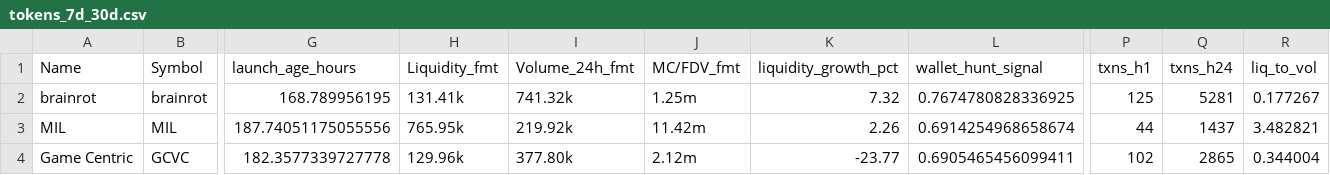
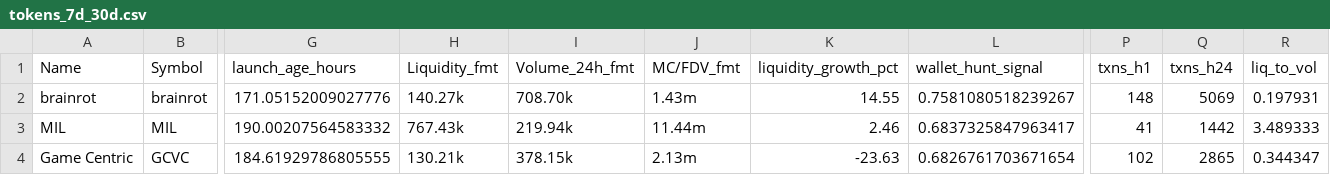
Before and after one commit to ziovajoz/solana-token-csv, a CSV file: output/tokens_7d_30d.csv, drawn as a sheet; only a part is shown, gaps mark what is left out; the diff covers the shown part only; the diff names each change by its address in the sheet, - before the commit and + after, or states it on an @@ line.

```diff
--- a/output/tokens_7d_30d.csv
+++ b/output/tokens_7d_30d.csv
-G2 (launch_age_hours): 168.789956195
+G2 (launch_age_hours): 171.05152009027776
-H2 (Liquidity_fmt): 131.41k
+H2 (Liquidity_fmt): 140.27k
-I2 (Volume_24h_fmt): 741.32k
+I2 (Volume_24h_fmt): 708.70k
-J2 (MC/FDV_fmt): 1.25m
+J2 (MC/FDV_fmt): 1.43m
-K2 (liquidity_growth_pct): 7.32
+K2 (liquidity_growth_pct): 14.55
-L2 (wallet_hunt_signal): 0.7674780828336925
+L2 (wallet_hunt_signal): 0.7581080518239267
-P2 (txns_h1): 125
+P2 (txns_h1): 148
-Q2 (txns_h24): 5281
+Q2 (txns_h24): 5069
-R2 (liq_to_vol): 0.177267
+R2 (liq_to_vol): 0.197931
-G3 (launch_age_hours): 187.74051175055556
+G3 (launch_age_hours): 190.00207564583332
-H3 (Liquidity_fmt): 765.95k
+H3 (Liquidity_fmt): 767.43k
-I3 (Volume_24h_fmt): 219.92k
+I3 (Volume_24h_fmt): 219.94k
-J3 (MC/FDV_fmt): 11.42m
+J3 (MC/FDV_fmt): 11.44m
-K3 (liquidity_growth_pct): 2.26
+K3 (liquidity_growth_pct): 2.46
-L3 (wallet_hunt_signal): 0.6914254968658674
+L3 (wallet_hunt_signal): 0.6837325847963417
-P3 (txns_h1): 44
+P3 (txns_h1): 41
-Q3 (txns_h24): 1437
+Q3 (txns_h24): 1442
-R3 (liq_to_vol): 3.482821
+R3 (liq_to_vol): 3.489333
-G4 (launch_age_hours): 182.3577339727778
+G4 (launch_age_hours): 184.61929786805555
-H4 (Liquidity_fmt): 129.96k
+H4 (Liquidity_fmt): 130.21k
-I4 (Volume_24h_fmt): 377.80k
+I4 (Volume_24h_fmt): 378.15k
-J4 (MC/FDV_fmt): 2.12m
+J4 (MC/FDV_fmt): 2.13m
-K4 (liquidity_growth_pct): -23.77
+K4 (liquidity_growth_pct): -23.63
-L4 (wallet_hunt_signal): 0.6905465456099411
+L4 (wallet_hunt_signal): 0.6826761703671654
-R4 (liq_to_vol): 0.344004
+R4 (liq_to_vol): 0.344347
```
Also changed, not shown: 1 removed row and 115 edited cells elsewhere in this file, candidate_cache.csv, output/tokens_0_24h.csv, 6 other files.
